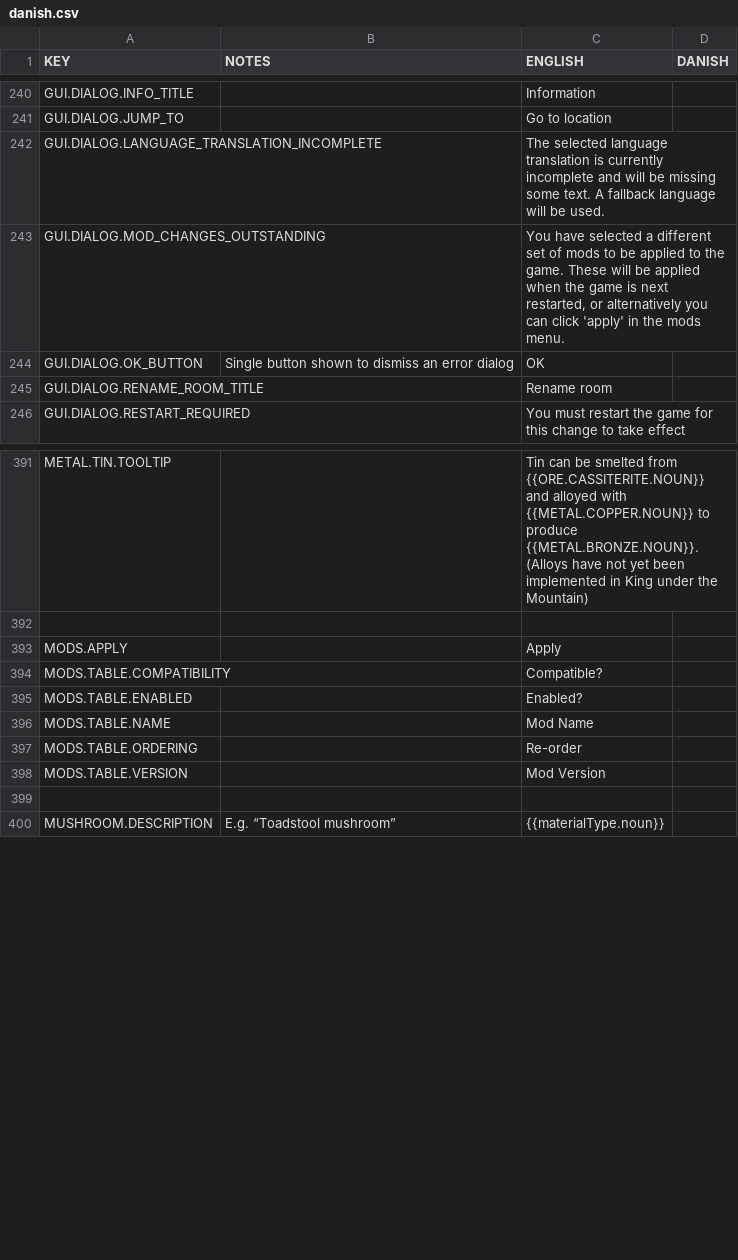
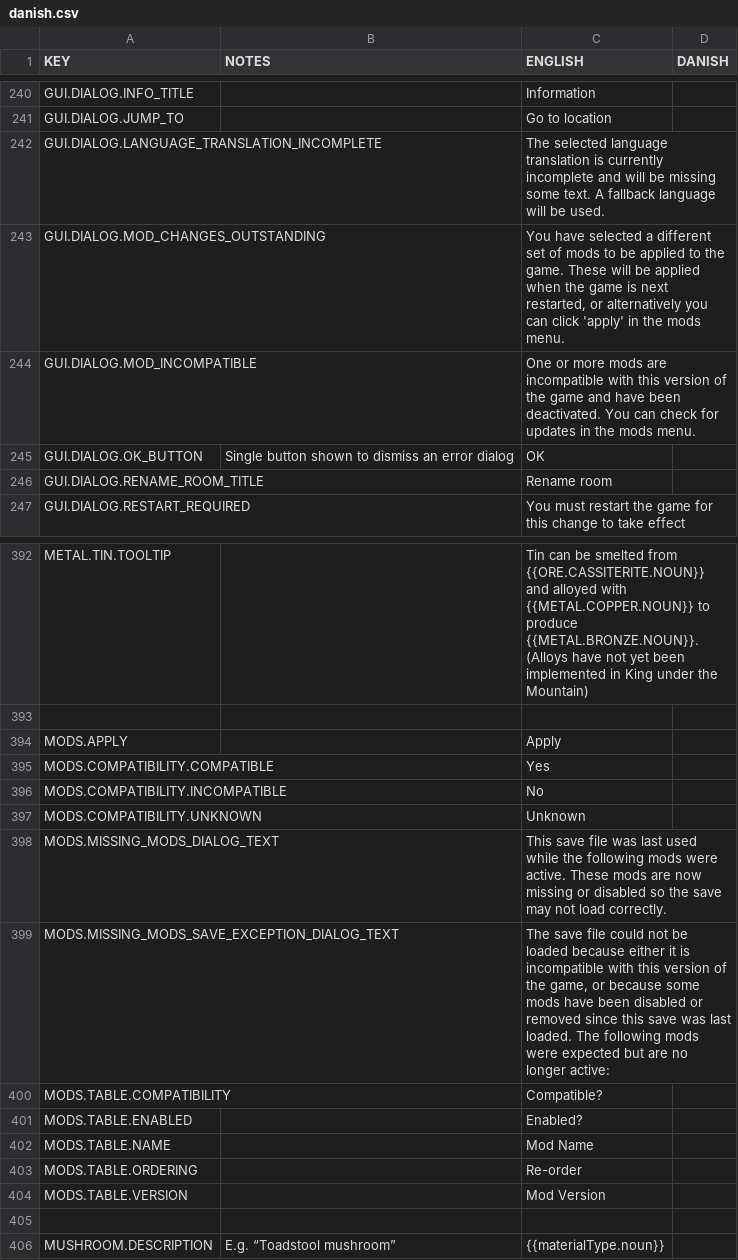
Before and after one commit to AndyDL24/King-under-the-Mountain-Community-Translations, a CSV file: translations/danish.csv, drawn as a sheet; only a part is shown, gaps mark what is left out.

Commit message:
Added new entries for modding menu

```diff
--- a/translations/danish.csv
+++ b/translations/danish.csv
@@ -243,2 +243,3 @@ GUI.DIALOG.LANGUAGE_TRANSLATION_INCOMPLETE,,The selected language translation is
 GUI.DIALOG.MOD_CHANGES_OUTSTANDING,,"You have selected a different set of mods to be applied to the game. These will be applied when the game is next restarted, or alternatively you can click 'apply' in the mods menu.",
+GUI.DIALOG.MOD_INCOMPATIBLE,,One or more mods are incompatible with this version of the game and have been deactivated. You can check for updates in the mods menu.,
 GUI.DIALOG.OK_BUTTON,Single button shown to dismiss an error dialog,OK,
@@ -393,2 +394,7 @@ METAL.TIN.TOOLTIP,,Tin can be smelted from {{ORE.CASSITERITE.NOUN}} and alloyed
 MODS.APPLY,,Apply,
+MODS.COMPATIBILITY.COMPATIBLE,,Yes,
+MODS.COMPATIBILITY.INCOMPATIBLE,,No,
+MODS.COMPATIBILITY.UNKNOWN,,Unknown,
+MODS.MISSING_MODS_DIALOG_TEXT,,This save file was last used while the following mods were active. These mods are now missing or disabled so the save may not load correctly.,
+MODS.MISSING_MODS_SAVE_EXCEPTION_DIALOG_TEXT,,"The save file could not be loaded because either it is incompatible with this version of the game, or because some mods have been disabled or removed since this save was last loaded. The following mods were expected but are no longer active:",
 MODS.TABLE.COMPATIBILITY,,Compatible?,
```
Also changed, not shown: translations/dutch.csv, translations/finnish.csv, 15 other files.
